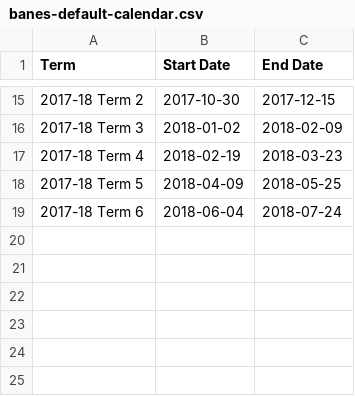
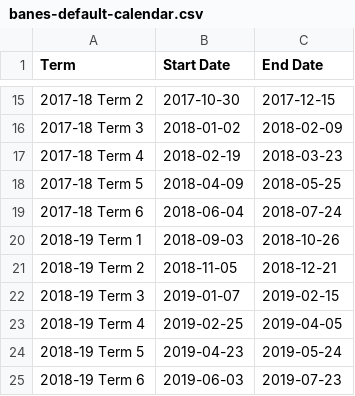
Before and after one commit to Energy-Sparks/energy-sparks, a CSV file: etc/banes-default-calendar.csv, drawn as a sheet; only a part is shown, gaps mark what is left out; the diff names each change by its address in the sheet, - before the commit and + after, or states it on an @@ line.

```diff
--- a/etc/banes-default-calendar.csv
+++ b/etc/banes-default-calendar.csv
+row 20: 2018-19 Term 1 | 2018-09-03 | 2018-10-26
+row 21: 2018-19 Term 2 | 2018-11-05 | 2018-12-21
+row 22: 2018-19 Term 3 | 2019-01-07 | 2019-02-15
+row 23: 2018-19 Term 4 | 2019-02-25 | 2019-04-05
+row 24: 2018-19 Term 5 | 2019-04-23 | 2019-05-24
+row 25: 2018-19 Term 6 | 2019-06-03 | 2019-07-23
```
Also changed, not shown: 9 other files.
